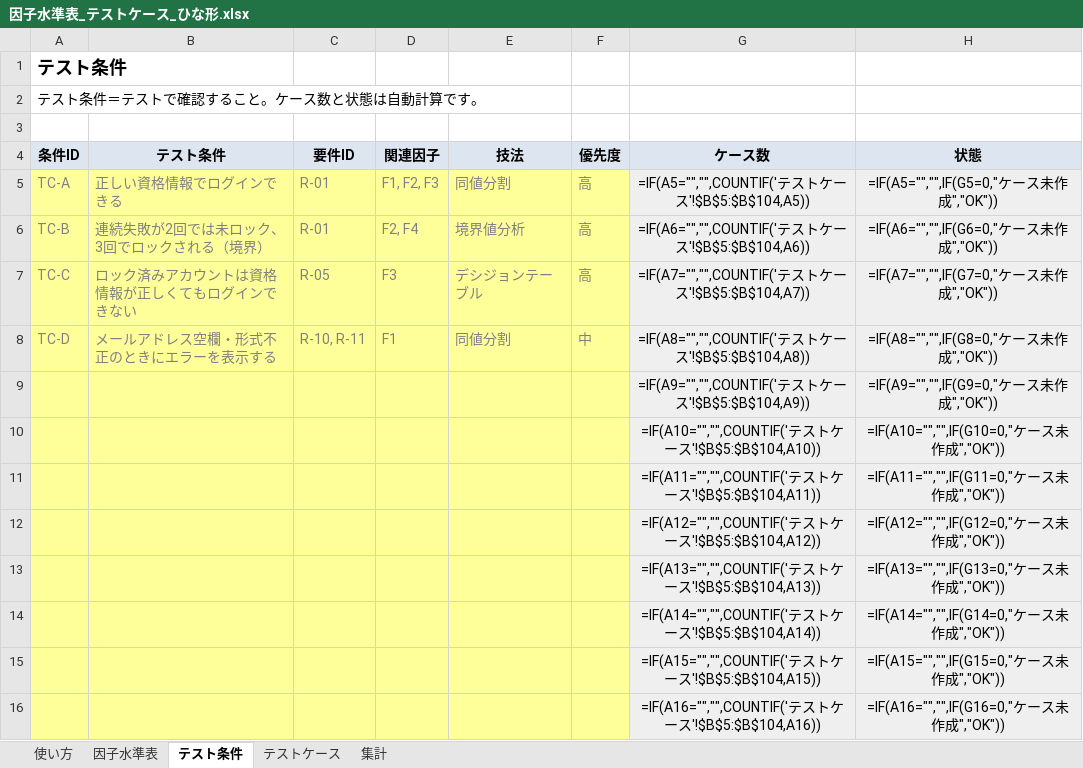
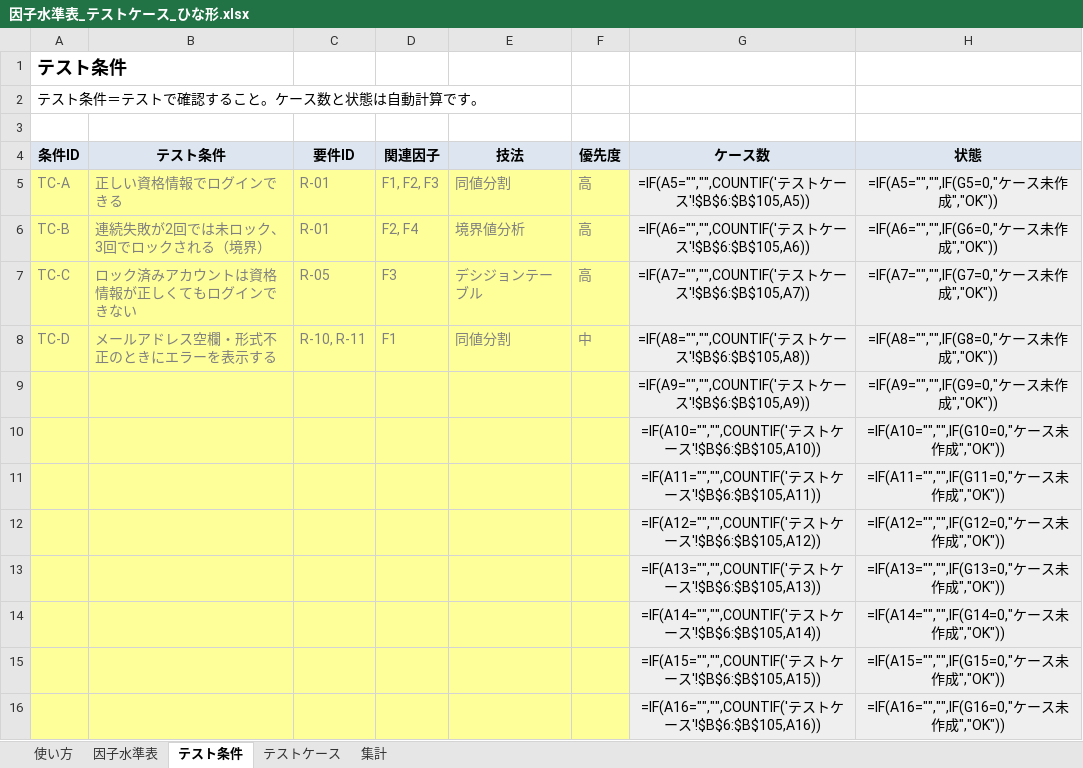
Before and after one commit to mayrin0908/AIWORK, an Excel workbook: 因子水準表_テストケース_ひな形.xlsx, sheet テスト条件, drawn as a sheet; only a part is shown; values as stored, in another font and other column widths than the file's, no borders; formulas without a stored value are shown as written; the diff covers the shown part only; the diff names each change by its address in the sheet, - before the commit and + after, or states it on an @@ line.

```diff
--- a/因子水準表_テストケース_ひな形.xlsx (sheet テスト条件)
+++ b/因子水準表_テストケース_ひな形.xlsx (sheet テスト条件)
-G5 (ケース数): …ース'!$B$5:$B$104,A5))
+G5 (ケース数): …ース'!$B$6:$B$105,A5))
-G6 (ケース数): …ース'!$B$5:$B$104,A6))
+G6 (ケース数): …ース'!$B$6:$B$105,A6))
-G7 (ケース数): …ース'!$B$5:$B$104,A7))
+G7 (ケース数): …ース'!$B$6:$B$105,A7))
-G8 (ケース数): …ース'!$B$5:$B$104,A8))
+G8 (ケース数): …ース'!$B$6:$B$105,A8))
-G9 (ケース数): …ース'!$B$5:$B$104,A9))
+G9 (ケース数): …ース'!$B$6:$B$105,A9))
-G10 (ケース数): …ース'!$B$5:$B$104,A10))
+G10 (ケース数): …ース'!$B$6:$B$105,A10))
-G11 (ケース数): …ース'!$B$5:$B$104,A11))
+G11 (ケース数): …ース'!$B$6:$B$105,A11))
-G12 (ケース数): …ース'!$B$5:$B$104,A12))
+G12 (ケース数): …ース'!$B$6:$B$105,A12))
-G13 (ケース数): …ース'!$B$5:$B$104,A13))
+G13 (ケース数): …ース'!$B$6:$B$105,A13))
-G14 (ケース数): …ース'!$B$5:$B$104,A14))
+G14 (ケース数): …ース'!$B$6:$B$105,A14))
-G15 (ケース数): …ース'!$B$5:$B$104,A15))
+G15 (ケース数): …ース'!$B$6:$B$105,A15))
-G16 (ケース数): …ース'!$B$5:$B$104,A16))
+G16 (ケース数): …ース'!$B$6:$B$105,A16))
```
Also changed, not shown: 18 edited cells elsewhere in this sheet, sheet テストケース, sheet 集計, sheet 因子水準表, sheet 使い方.
